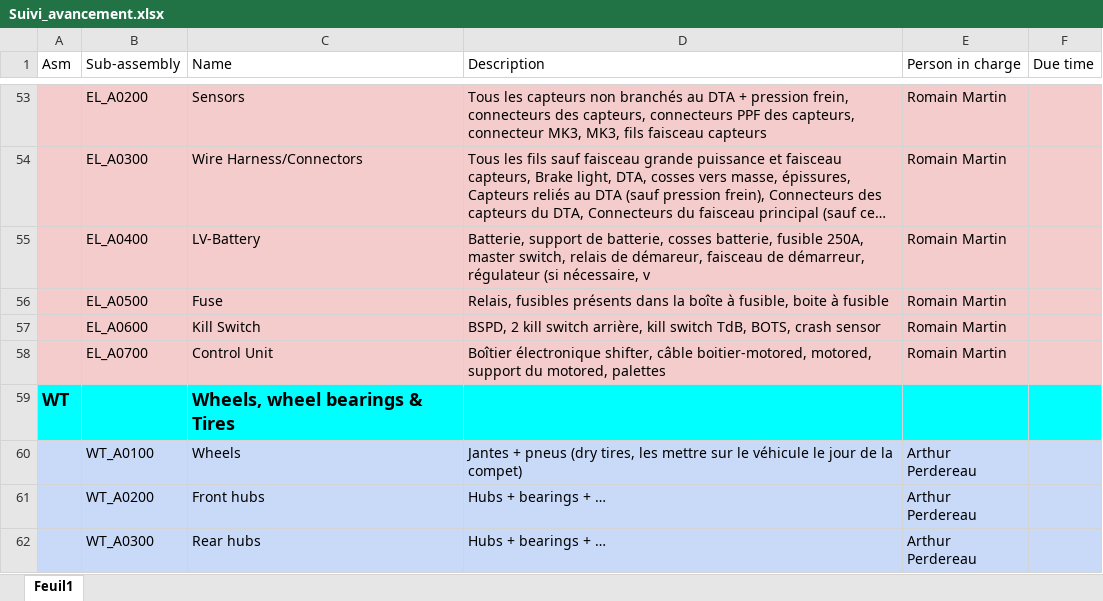
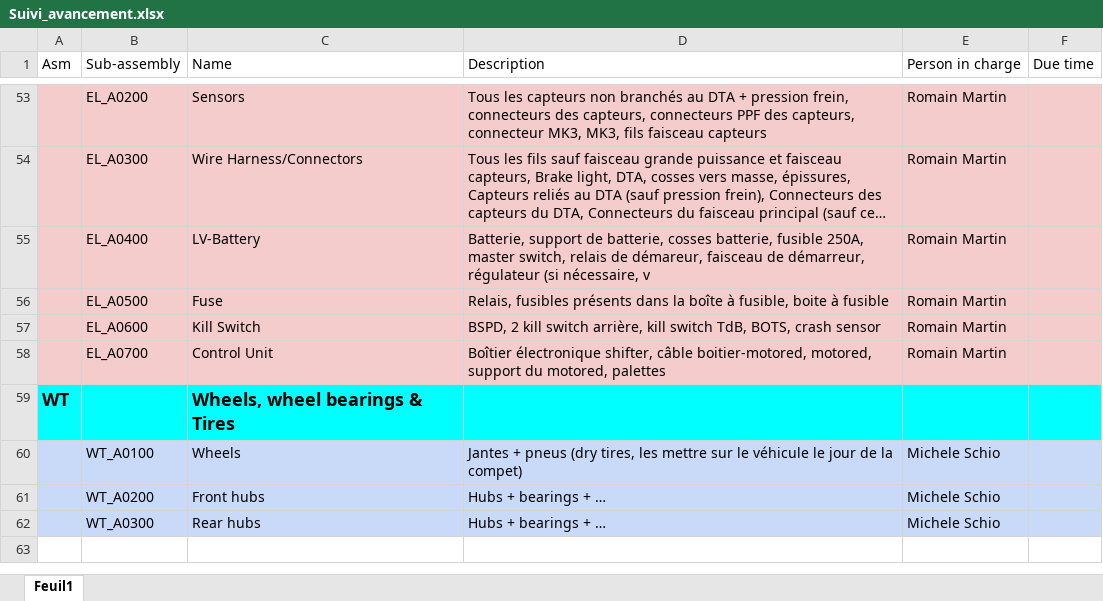
Before and after one commit to EOSCogniton/STUF2019, an Excel workbook: CR - Cost Report/Suivi_avancement.xlsx, sheet Feuil1, drawn as a sheet; only a part is shown, gaps mark what is left out; long unchanged cells end in …; values as stored, in another font and other column widths than the file's, no borders; the diff names each change by its address in the sheet, - before the commit and + after, or states it on an @@ line.

```diff
--- a/CR - Cost Report/Suivi_avancement.xlsx (sheet Feuil1)
+++ b/CR - Cost Report/Suivi_avancement.xlsx (sheet Feuil1)
-E60:E62 (Person in charge): Arthur Perdereau
+E60:E62 (Person in charge): Michele Schio
```
Also changed, not shown: CR - Cost Report/BOM/SU/SUA0100_to_SUA0400.xlsx, 6 other files.
